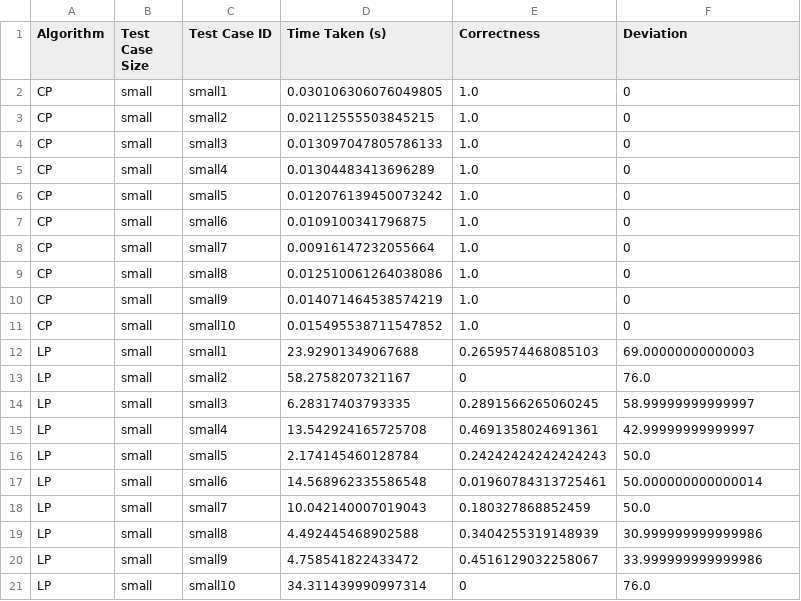
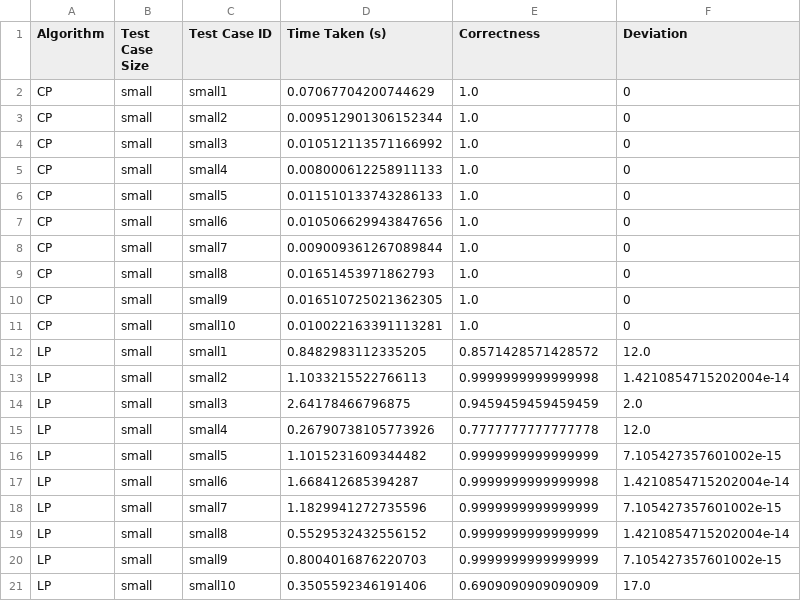
Before and after one commit to Supporter09/OptimizationHUST21, a CSV file: benchmark_results.csv, drawn as a sheet.

```diff
--- a/benchmark_results.csv
+++ b/benchmark_results.csv
@@ -1,21 +1,21 @@
 Algorithm,Test Case Size,Test Case ID,Time Taken (s),Correctness,Deviation
-CP,small,small1,0.030106306076049805,1.0,0
-CP,small,small2,0.02112555503845215,1.0,0
-CP,small,small3,0.013097047805786133,1.0,0
-CP,small,small4,0.01304483413696289,1.0,0
-CP,small,small5,0.012076139450073242,1.0,0
-CP,small,small6,0.0109100341796875,1.0,0
-CP,small,small7,0.00916147232055664,1.0,0
-CP,small,small8,0.012510061264038086,1.0,0
-CP,small,small9,0.014071464538574219,1.0,0
-CP,small,small10,0.015495538711547852,1.0,0
-LP,small,small1,23.92901349067688,0.2659574468085103,69.00000000000003
-LP,small,small2,58.2758207321167,0,76.0
-LP,small,small3,6.28317403793335,0.2891566265060245,58.99999999999997
-LP,small,small4,13.542924165725708,0.4691358024691361,42.99999999999997
-LP,small,small5,2.174145460128784,0.24242424242424243,50.0
-LP,small,small6,14.568962335586548,0.01960784313725461,50.000000000000014
-LP,small,small7,10.042140007019043,0.180327868852459,50.0
-LP,small,small8,4.492445468902588,0.3404255319148939,30.999999999999986
-LP,small,small9,4.758541822433472,0.4516129032258067,33.999999999999986
-LP,small,small10,34.311439990997314,0,76.0
+CP,small,small1,0.07067704200744629,1.0,0
+CP,small,small2,0.009512901306152344,1.0,0
+CP,small,small3,0.010512113571166992,1.0,0
+CP,small,small4,0.008000612258911133,1.0,0
+CP,small,small5,0.011510133743286133,1.0,0
+CP,small,small6,0.010506629943847656,1.0,0
+CP,small,small7,0.009009361267089844,1.0,0
+CP,small,small8,0.01651453971862793,1.0,0
+CP,small,small9,0.016510725021362305,1.0,0
+CP,small,small10,0.010022163391113281,1.0,0
+LP,small,small1,0.8482983112335205,0.8571428571428572,12.0
+LP,small,small2,1.1033215522766113,0.9999999999999998,1.4210854715202004e-14
+LP,small,small3,2.64178466796875,0.9459459459459459,2.0
+LP,small,small4,0.26790738105773926,0.7777777777777778,12.0
+LP,small,small5,1.1015231609344482,0.9999999999999999,7.105427357601002e-15
+LP,small,small6,1.668412685394287,0.9999999999999998,1.4210854715202004e-14
+LP,small,small7,1.1829941272735596,0.9999999999999999,7.105427357601002e-15
+LP,small,small8,0.5529532432556152,0.9999999999999999,1.4210854715202004e-14
+LP,small,small9,0.8004016876220703,0.9999999999999999,7.105427357601002e-15
+LP,small,small10,0.3505592346191406,0.6909090909090909,17.0
```
Also changed, not shown: 2 other files.
